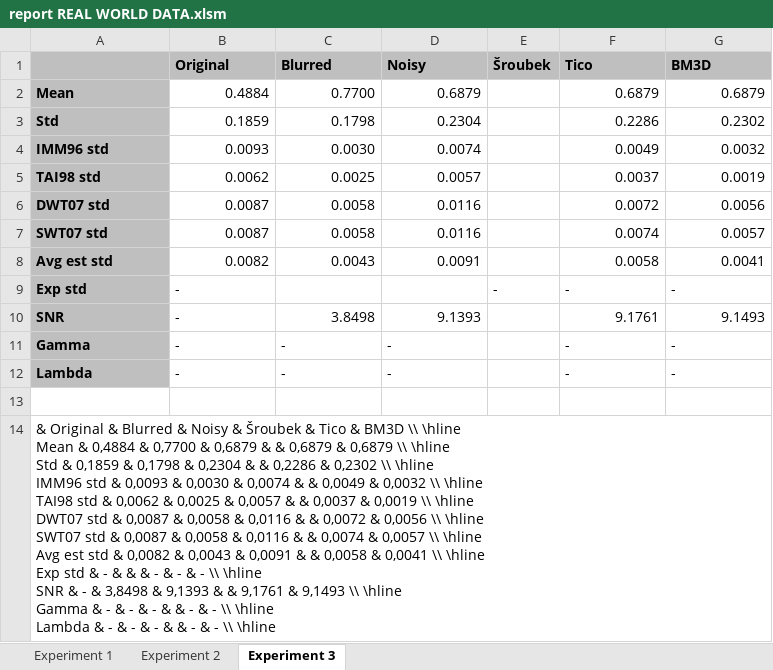
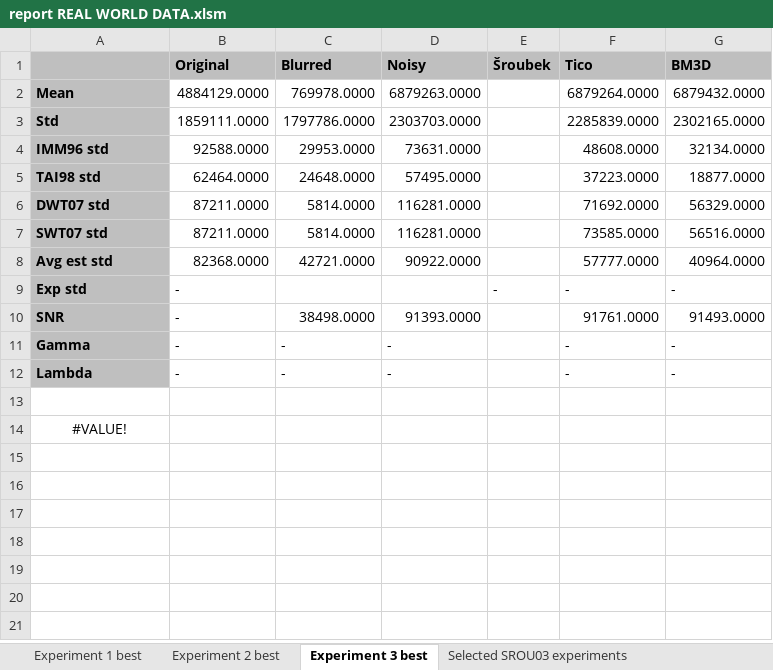
Before and after one commit to jozefsabo/Thesis, an Excel workbook: Output/REAL WORLD DATA/report REAL WORLD DATA.xlsm, sheet Experiment 3 best, drawn as a sheet; values as stored, in another font and other column widths than the file's, no borders; ↵ is a line break in a cell; the diff names each change by its address in the sheet, - before the commit and + after, or states it on an @@ line.

Commit message:
Added data from real experiments.

```diff
--- a/Output/REAL WORLD DATA/report REAL WORLD DATA.xlsm (sheet Experiment 3 best)
+++ b/Output/REAL WORLD DATA/report REAL WORLD DATA.xlsm (sheet Experiment 3 best)
-sheet tab: Experiment 1
+sheet tab: Experiment 1 best
-sheet tab: Experiment 2
+sheet tab: Experiment 2 best
-sheet tab: Experiment 3
+sheet tab: Experiment 3 best
+sheet tab: Selected SROU03 experiments
-B2 (Original): 0.4884
+B2 (Original): 4884129.0000
-C2 (Blurred): 0.7700
+C2 (Blurred): 769978.0000
-D2 (Noisy): 0.6879
+D2 (Noisy): 6879263.0000
-F2 (Tico): 0.6879
+F2 (Tico): 6879264.0000
-G2 (BM3D): 0.6879
+G2 (BM3D): 6879432.0000
-B3 (Original): 0.1859
+B3 (Original): 1859111.0000
-C3 (Blurred): 0.1798
+C3 (Blurred): 1797786.0000
-D3 (Noisy): 0.2304
+D3 (Noisy): 2303703.0000
-F3 (Tico): 0.2286
+F3 (Tico): 2285839.0000
-G3 (BM3D): 0.2302
+G3 (BM3D): 2302165.0000
-B4 (Original): 0.0093
+B4 (Original): 92588.0000
-C4 (Blurred): 0.0030
+C4 (Blurred): 29953.0000
-D4 (Noisy): 0.0074
+D4 (Noisy): 73631.0000
-F4 (Tico): 0.0049
+F4 (Tico): 48608.0000
-G4 (BM3D): 0.0032
+G4 (BM3D): 32134.0000
-B5 (Original): 0.0062
+B5 (Original): 62464.0000
-C5 (Blurred): 0.0025
+C5 (Blurred): 24648.0000
-D5 (Noisy): 0.0057
+D5 (Noisy): 57495.0000
-F5 (Tico): 0.0037
+F5 (Tico): 37223.0000
-G5 (BM3D): 0.0019
+G5 (BM3D): 18877.0000
-B6:B7 (Original): 0.0087
+B6:B7 (Original): 87211.0000
-C6:C7 (Blurred): 0.0058
+C6:C7 (Blurred): 5814.0000
-D6:D7 (Noisy): 0.0116
+D6:D7 (Noisy): 116281.0000
-F6 (Tico): 0.0072
+F6 (Tico): 71692.0000
-G6 (BM3D): 0.0056
+G6 (BM3D): 56329.0000
-F7 (Tico): 0.0074
+F7 (Tico): 73585.0000
-G7 (BM3D): 0.0057
+G7 (BM3D): 56516.0000
-B8 (Original): 0.0082
+B8 (Original): 82368.0000
-C8 (Blurred): 0.0043
+C8 (Blurred): 42721.0000
-D8 (Noisy): 0.0091
+D8 (Noisy): 90922.0000
-F8 (Tico): 0.0058
+F8 (Tico): 57777.0000
-G8 (BM3D): 0.0041
+G8 (BM3D): 40964.0000
-C10 (Blurred): 3.8498
+C10 (Blurred): 38498.0000
-D10 (Noisy): 9.1393
+D10 (Noisy): 91393.0000
-F10 (Tico): 9.1761
+F10 (Tico): 91761.0000
-G10 (BM3D): 9.1493
+G10 (BM3D): 91493.0000
-A14: & Original & Blurred & Noisy & Šroubek & Tico & BM3D \\ \hline ↵ Mean & 0,4884 & 0,7700 & 0,6879 & & 0,6879 & 0,6879 \\ \hline ↵ Std & 0,1859 & 0,1798 & 0,2304 & & 0,2286 & 0,2302 \\ \hline ↵ IMM96 std & 0,0093 & 0,0030 & 0,0074 & & 0,0049 & 0,0032 \\ \hline ↵ TAI98 std & 0,0062 & 0,0025 & 0,0057 & & 0,0037 & 0,0019 \\ \hline ↵ DWT07 std & 0,0087 & 0,0058 & 0,0116 & & 0,0072 & 0,0056 \\ \hline ↵ SWT07 std & 0,0087 & 0,0058 & 0,0116 & & 0,0074 & 0,0057 \\ \hline ↵ Avg est std & 0,0082 & 0,0043 & 0,0091 & & 0,0058 & 0,0041 \\ \hline ↵ Exp std & - & & & - & - & - \\ \hline ↵ SNR & - & 3,8498 & 9,1393 & & 9,1761 & 9,1493 \\ \hline ↵ Gamma & - & - & - & & - & - \\ \hline ↵ Lambda & - & - & - & & - & - \\ \hline
+A14: #VALUE!
-A14 alignment: left
+A14 alignment: center
```
Also changed, not shown: sheet Experiment 1 best, sheet Experiment 2 best, other sheet tabs.
